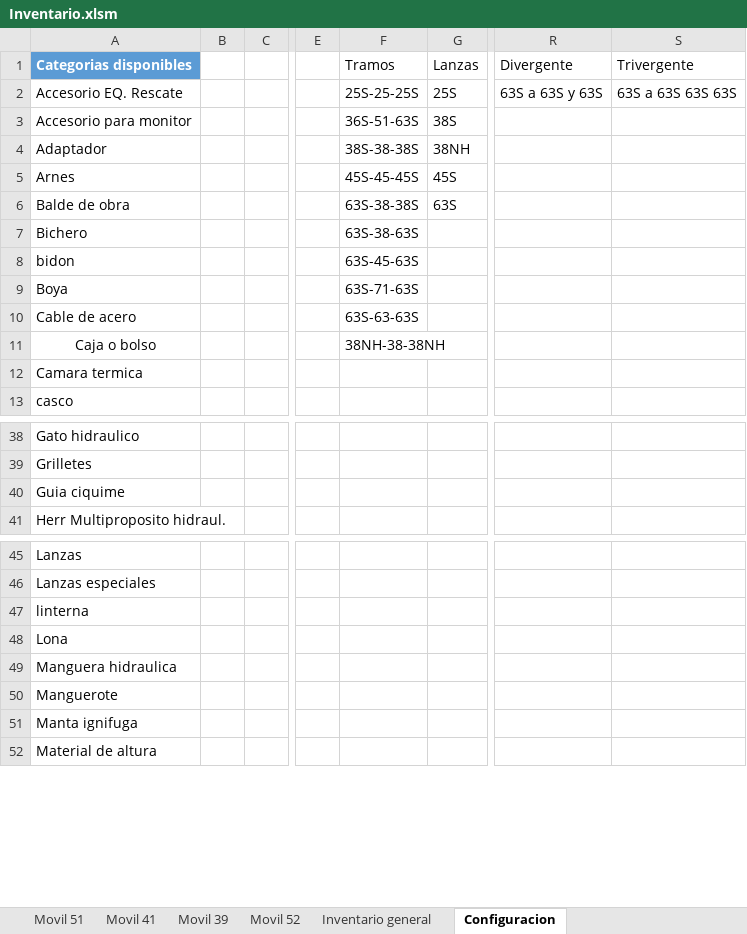
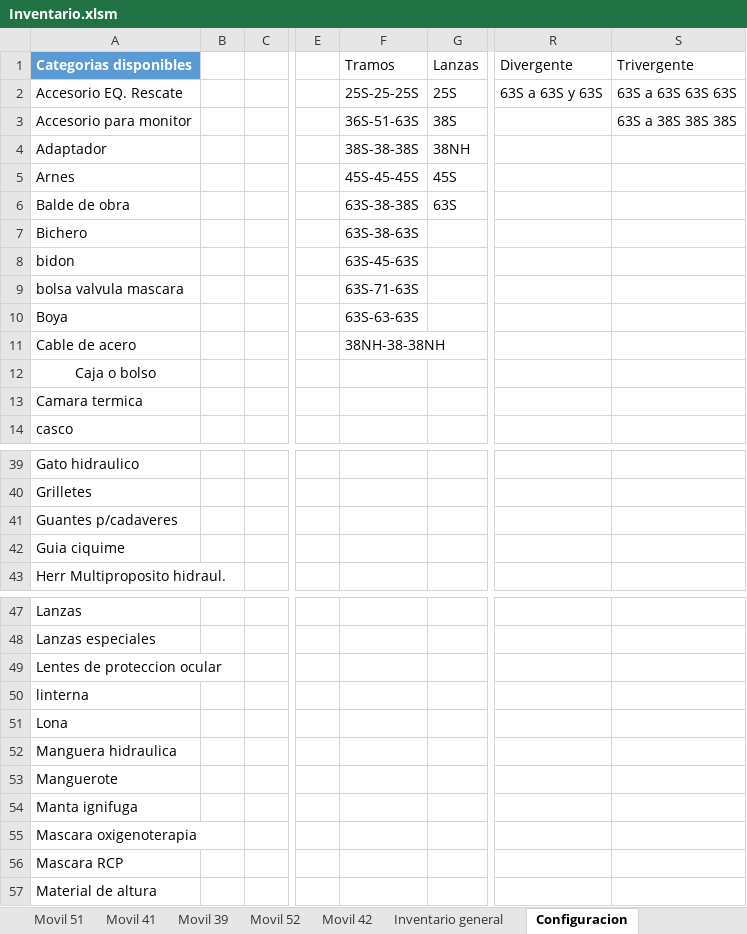
Before and after one commit to martov1/inventarioBros, an Excel workbook: Inventario.xlsm, sheet Configuracion, drawn as a sheet; only a part is shown, gaps mark what is left out; values as stored, in another font and other column widths than the file's, no borders; table styles not drawn; addresses are those after the commit; rows hold the shown columns only; the diff covers the shown part only; the diff names each change by its address in the sheet, - before the commit and + after, or states it on an @@ line.

```diff
--- a/Inventario.xlsm (sheet Configuracion)
+++ b/Inventario.xlsm (sheet Configuracion)
+sheet tab: Movil 42
-S3 (Trivergente): (empty)
+S3 (Trivergente): 63S a 38S 38S 38S
-A9 (Categorias disponibles): Boya
+A9 (Categorias disponibles): bolsa valvula mascara
+row 10: Boya |  |  |  | 63S-63-63S
-F11 (Tramos): 63S-63-63S
+F11 (Tramos): 38NH-38-38NH
-F12 (Tramos): 38NH-38-38NH
+F12 (Tramos): (empty)
+row 41: Guantes p/cadaveres
+row 49: Lentes de proteccion ocular
+row 55: Mascara oxigenoterapia
+row 56: Mascara RCP
```
Also changed, not shown: 12 added rows and 8 edited cells elsewhere in this sheet, sheet Movil 51, 1 other file.
